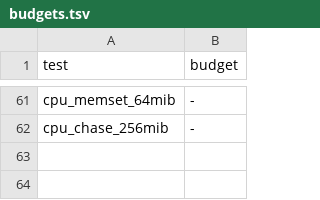
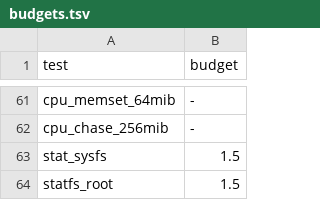
Before and after one commit to Flei-123/Osum, a TSV file: tools/speedcmp/budgets.tsv, drawn as a sheet; only a part is shown, gaps mark what is left out; the diff names each change by its address in the sheet, - before the commit and + after, or states it on an @@ line.

```diff
--- a/tools/speedcmp/budgets.tsv
+++ b/tools/speedcmp/budgets.tsv
+row 63: stat_sysfs | 1.5
+row 64: statfs_root | 1.5
```
Also changed, not shown: tools/speedcmp/tests.tsv, 5 other files.
